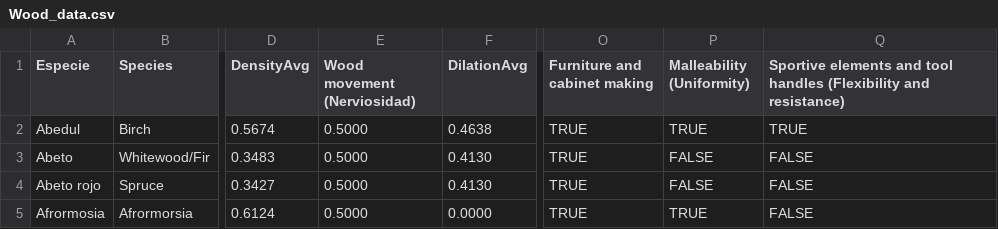
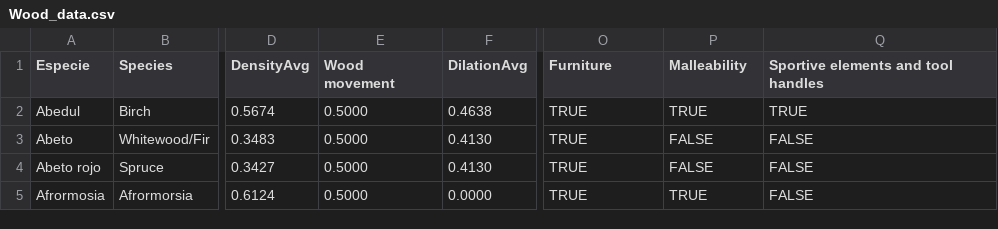
Before and after one commit to frank/oxylus, a CSV file: source/Wood_data.csv, drawn as a sheet; only a part is shown, gaps mark what is left out; the diff names each change by its address in the sheet, - before the commit and + after, or states it on an @@ line.

```diff
--- a/source/Wood_data.csv
+++ b/source/Wood_data.csv
-E1: Wood movement (Nerviosidad)
+E1: Wood movement
-O1: Furniture and cabinet making
+O1: Furniture
-P1: Malleability (Uniformity)
+P1: Malleability
-Q1: …tool handles (Flexibility and resistance)
+Q1: …tool handles
```
Also changed, not shown: 5 other files.
